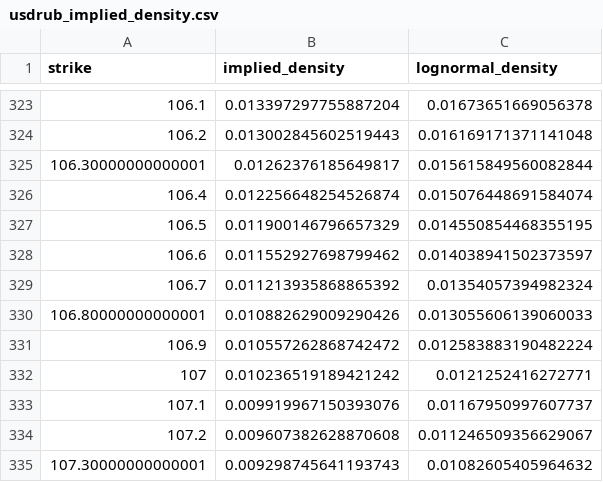
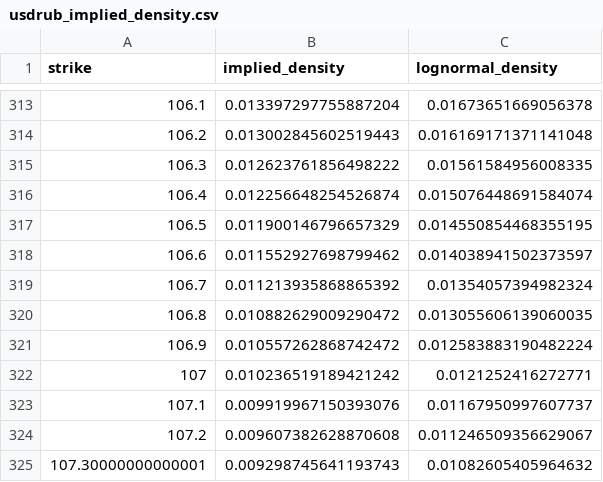
Before and after one commit to artem-bakulin/latex, a CSV file: derivatives/usdrub_implied_density.csv, drawn as a sheet; only a part is shown, gaps mark what is left out; removed rows and columns are numbered as before the commit, all else as after; the diff covers the shown part only; the diff names each change by its address in the sheet, - before the commit and + after, or states it on an @@ line.

```diff
--- a/derivatives/usdrub_implied_density.csv
+++ b/derivatives/usdrub_implied_density.csv
-row 325: 106.30000000000001 | 0.01262376185649817 | 0.015615849560082844
+row 315: 106.3 | 0.012623761856498222 | 0.01561584956008335
-row 330: 106.80000000000001 | 0.010882629009290426 | 0.013055606139060033
+row 320: 106.8 | 0.010882629009290472 | 0.013055606139060035
```
Also changed, not shown: 20 removed rows elsewhere in this file, 5 other files.
